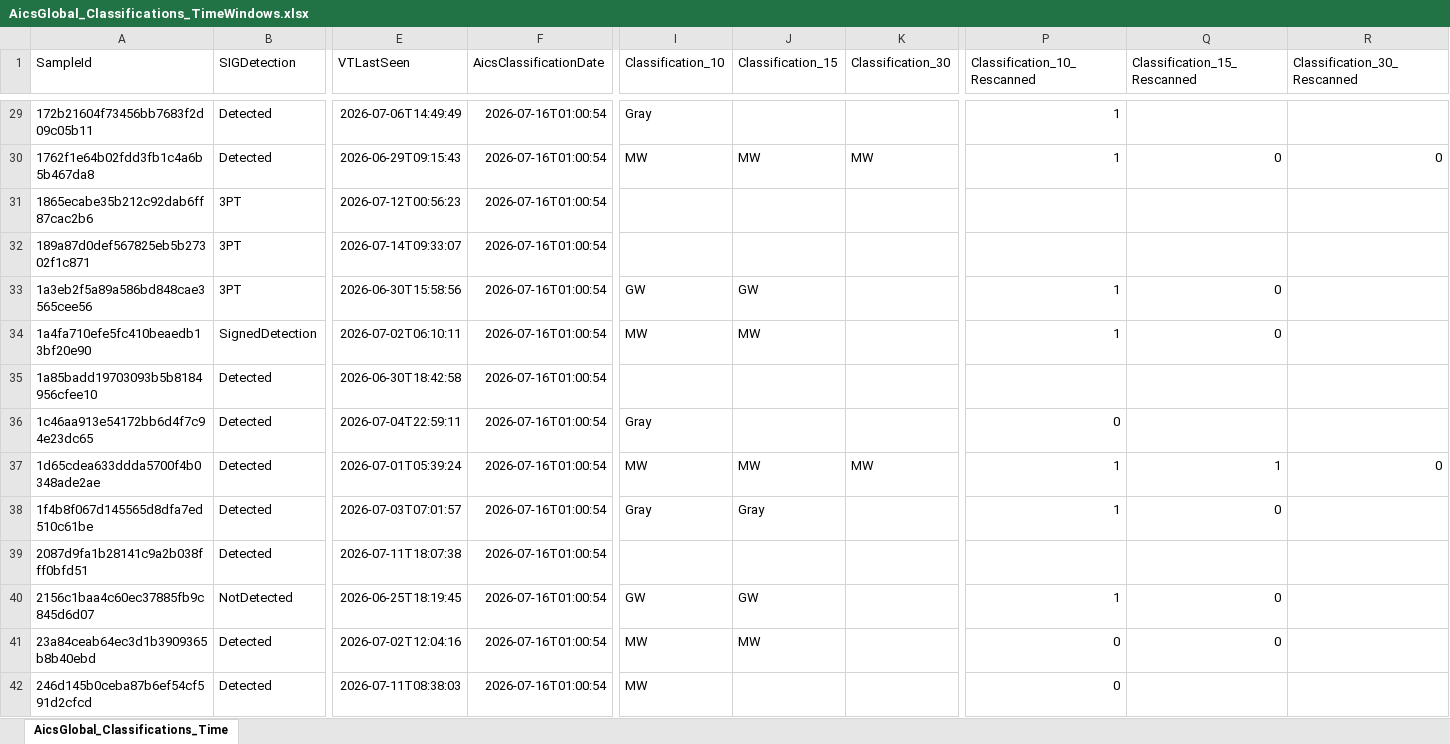
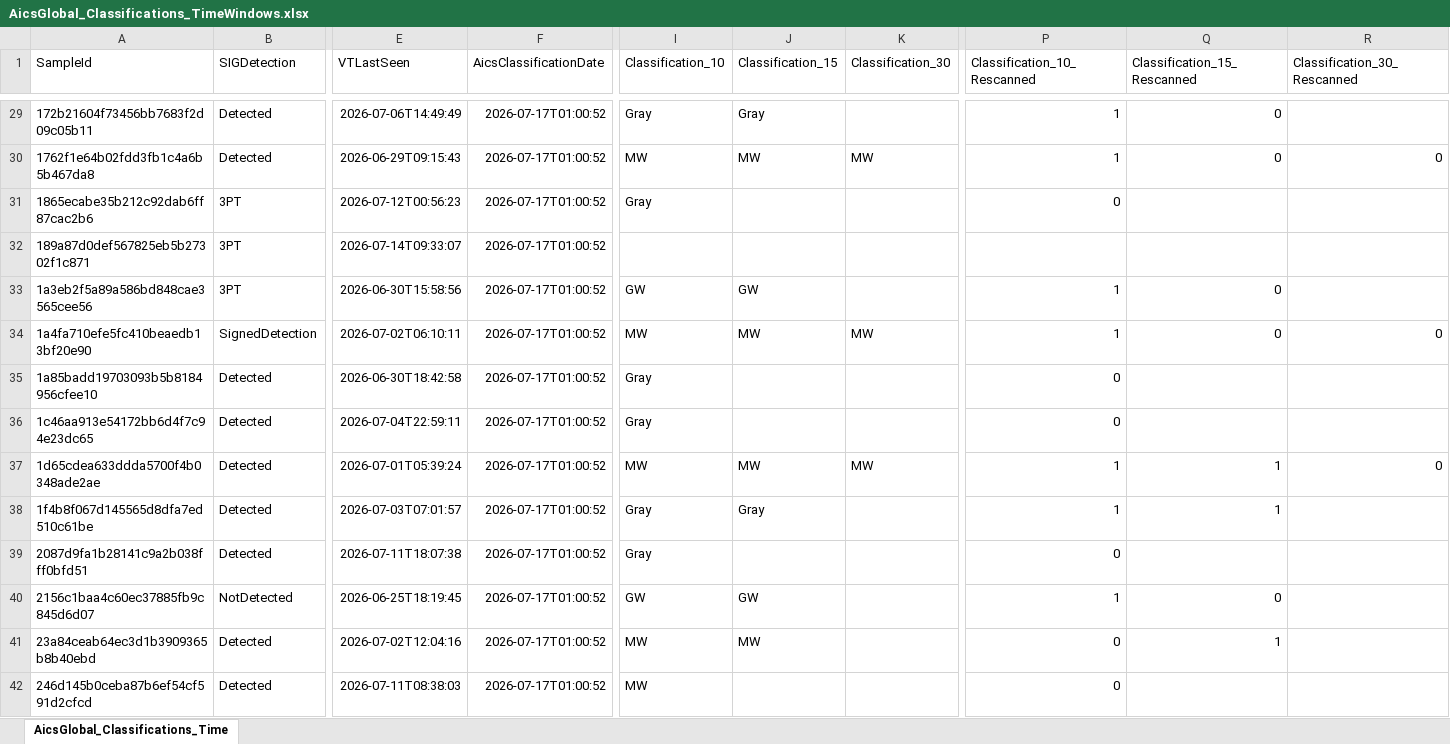
Before and after one commit to cvelascomerino-mwb/aics-dashboards, an Excel workbook: AicsTracker/AicsGlobal_Classifications_TimeWindows.xlsx, sheet AicsGlobal_Classifications_Time, drawn as a sheet; only a part is shown, gaps mark what is left out; values as stored, in another font and other column widths than the file's, no borders; table styles not drawn; the diff covers the shown part only; the diff names each change by its address in the sheet, - before the commit and + after, or states it on an @@ line.

```diff
--- a/AicsTracker/AicsGlobal_Classifications_TimeWindows.xlsx (sheet AicsGlobal_Classifications_Time)
+++ b/AicsTracker/AicsGlobal_Classifications_TimeWindows.xlsx (sheet AicsGlobal_Classifications_Time)
-F29:F42 (AicsClassificationDate): 2026-07-16T01:00:54
+F29:F42 (AicsClassificationDate): 2026-07-17T01:00:52
-J29 (Classification_15): (empty)
+J29 (Classification_15): Gray
-Q29 (Classification_15_Rescanned): (empty)
+Q29 (Classification_15_Rescanned): 0
-I31 (Classification_10): (empty)
+I31 (Classification_10): Gray
-P31 (Classification_10_Rescanned): (empty)
+P31 (Classification_10_Rescanned): 0
-K34 (Classification_30): (empty)
+K34 (Classification_30): MW
-R34 (Classification_30_Rescanned): (empty)
+R34 (Classification_30_Rescanned): 0
-I35 (Classification_10): (empty)
+I35 (Classification_10): Gray
-P35 (Classification_10_Rescanned): (empty)
+P35 (Classification_10_Rescanned): 0
-Q38 (Classification_15_Rescanned): 0
+Q38 (Classification_15_Rescanned): 1
-I39 (Classification_10): (empty)
+I39 (Classification_10): Gray
-P39 (Classification_10_Rescanned): (empty)
+P39 (Classification_10_Rescanned): 0
-Q41 (Classification_15_Rescanned): 0
+Q41 (Classification_15_Rescanned): 1
```
Also changed, not shown: 366 edited cells elsewhere in this sheet.
